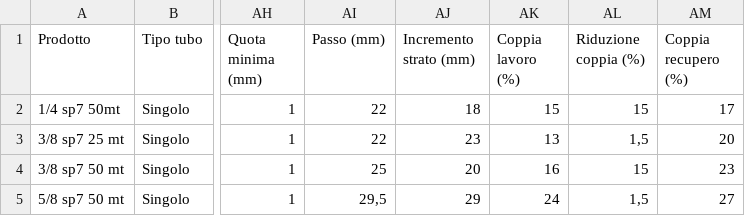
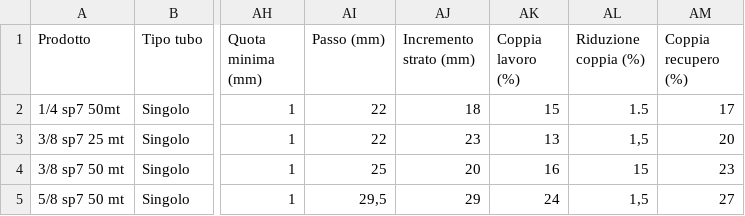
Before and after one commit to willy1660/avvolgitore-app, a CSV file: Presets.csv, drawn as a sheet; only a part is shown, gaps mark what is left out; the diff names each change by its address in the sheet, - before the commit and + after, or states it on an @@ line.

Commit message:
Update Presets.csv

```diff
--- a/Presets.csv
+++ b/Presets.csv
-AL2 (Riduzione coppia (%)): 15
+AL2 (Riduzione coppia (%)): 1.5
```
